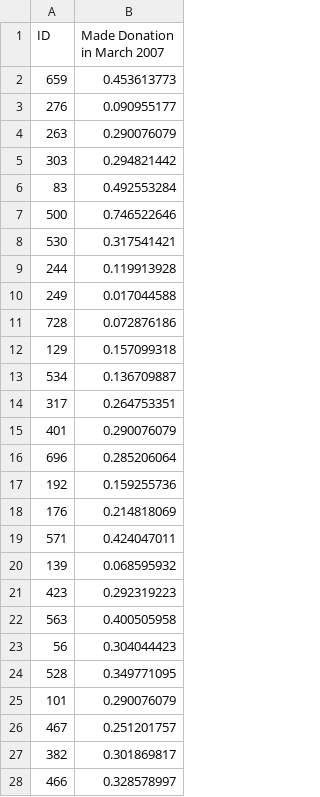
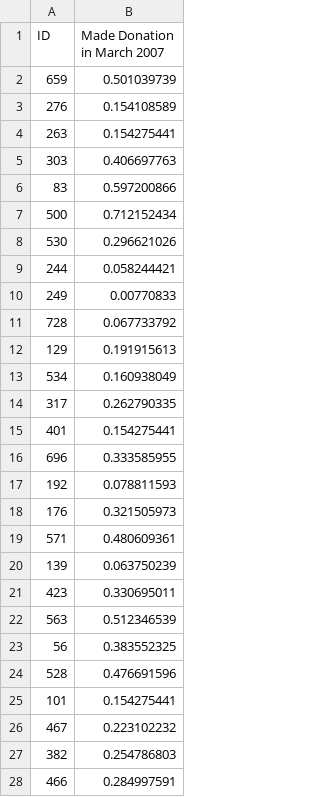
Before and after one commit to vinodbabu791/Blood-Donation, a CSV file: Testing_prediction.csv, drawn as a sheet; only a part is shown; the diff covers the shown part only.

```diff
--- a/Testing_prediction.csv
+++ b/Testing_prediction.csv
@@ -1,28 +1,28 @@
 ID,Made Donation in March 2007
-659,0.453613773
-276,0.090955177
-263,0.290076079
-303,0.294821442
-83,0.492553284
-500,0.746522646
-530,0.317541421
-244,0.119913928
-249,0.017044588
-728,0.072876186
-129,0.157099318
-534,0.136709887
-317,0.264753351
-401,0.290076079
-696,0.285206064
-192,0.159255736
-176,0.214818069
-571,0.424047011
-139,0.068595932
-423,0.292319223
-563,0.400505958
-56,0.304044423
-528,0.349771095
-101,0.290076079
-467,0.251201757
-382,0.301869817
-466,0.328578997
+659,0.501039739
+276,0.154108589
+263,0.154275441
+303,0.406697763
+83,0.597200866
+500,0.712152434
+530,0.296621026
+244,0.058244421
+249,0.00770833
+728,0.067733792
+129,0.191915613
+534,0.160938049
+317,0.262790335
+401,0.154275441
+696,0.333585955
+192,0.078811593
+176,0.321505973
+571,0.480609361
+139,0.063750239
+423,0.330695011
+563,0.512346539
+56,0.383552325
+528,0.476691596
+101,0.154275441
+467,0.223102232
+382,0.254786803
+466,0.284997591
```
Also changed, not shown: 173 edited cells elsewhere in this file, 1 other file.
